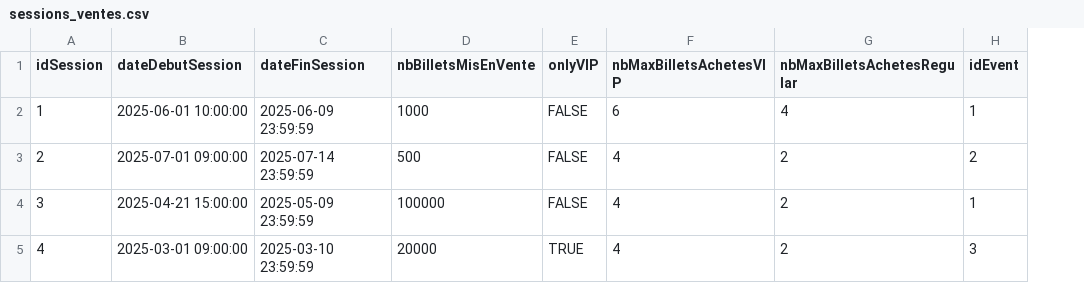
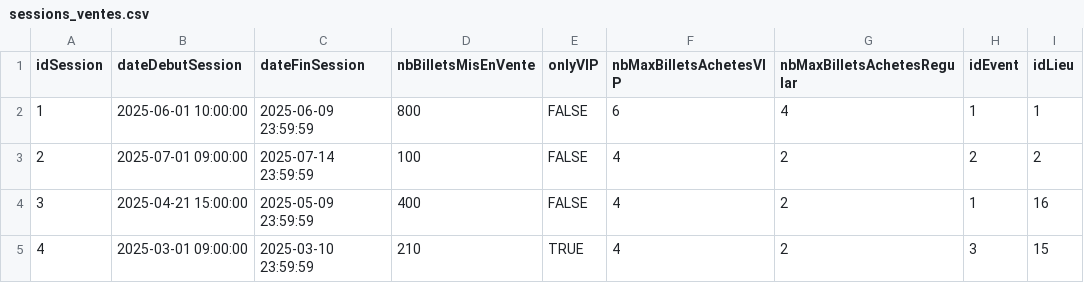
Before and after one commit to Marie406/TicketMaster2.0, a CSV file: CREATION/bdd/sessions_ventes.csv, drawn as a sheet; the diff names each change by its address in the sheet, - before the commit and + after, or states it on an @@ line.

```diff
--- a/CREATION/bdd/sessions_ventes.csv
+++ b/CREATION/bdd/sessions_ventes.csv
+column I (idLieu), rows 2-5: 1 | 2 | 16 | 15
-D2 (nbBilletsMisEnVente): 1000
+D2 (nbBilletsMisEnVente): 800
-D3 (nbBilletsMisEnVente): 500
+D3 (nbBilletsMisEnVente): 100
-D4 (nbBilletsMisEnVente): 100000
+D4 (nbBilletsMisEnVente): 400
-D5 (nbBilletsMisEnVente): 20000
+D5 (nbBilletsMisEnVente): 210
```
Also changed, not shown: 7 other files.
